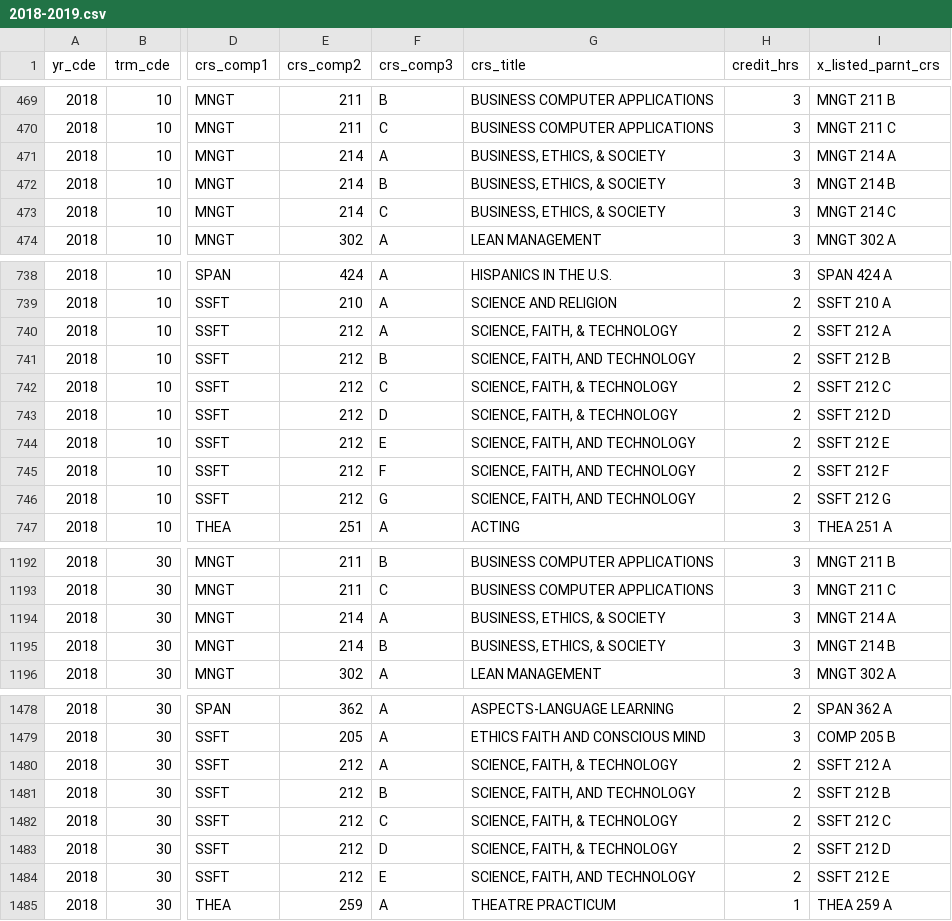
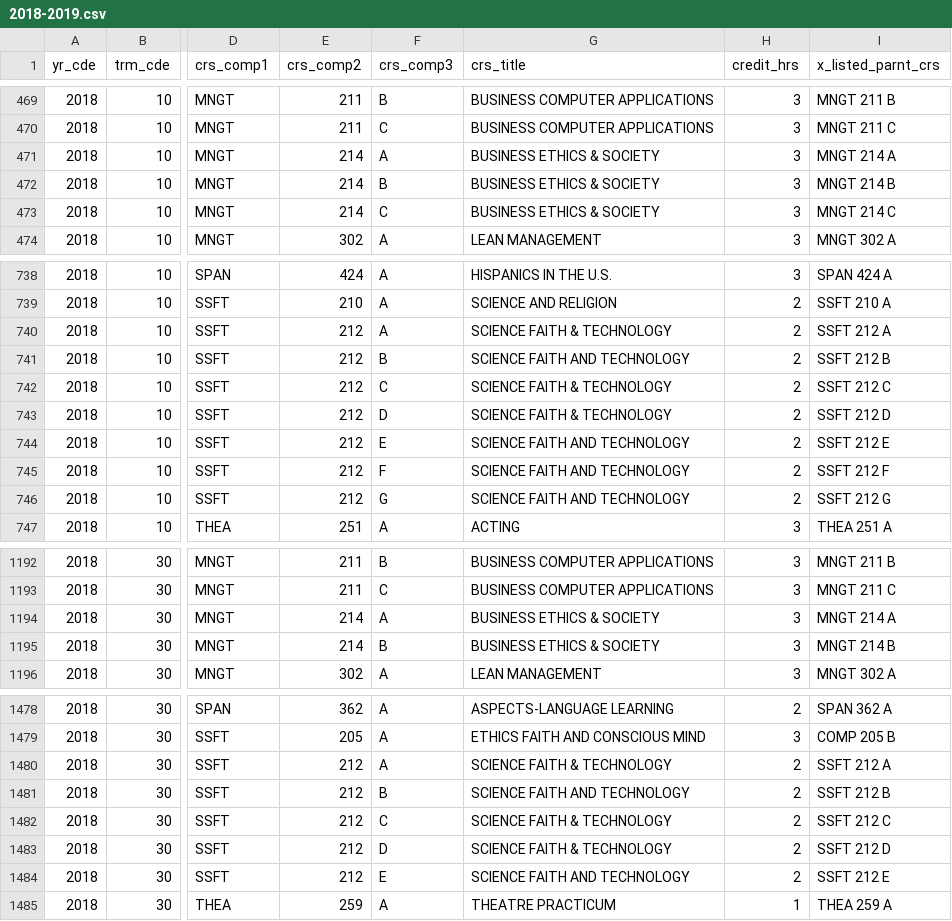
Before and after one commit to GVMartin23/JMEG, a CSV file: 2018-2019.csv, drawn as a sheet; only a part is shown, gaps mark what is left out; the diff covers the shown part only; the diff names each change by its address in the sheet, - before the commit and + after, or states it on an @@ line.

```diff
--- a/2018-2019.csv
+++ b/2018-2019.csv
-G471:G473 (crs_title): BUSINESS, ETHICS, & SOCIETY
+G471:G473 (crs_title): BUSINESS ETHICS & SOCIETY
-G740 (crs_title): SCIENCE, FAITH, & TECHNOLOGY
+G740 (crs_title): SCIENCE FAITH & TECHNOLOGY
-G741 (crs_title): SCIENCE, FAITH, AND TECHNOLOGY
+G741 (crs_title): SCIENCE FAITH AND TECHNOLOGY
-G742:G743 (crs_title): SCIENCE, FAITH, & TECHNOLOGY
+G742:G743 (crs_title): SCIENCE FAITH & TECHNOLOGY
-G744:G746 (crs_title): SCIENCE, FAITH, AND TECHNOLOGY
+G744:G746 (crs_title): SCIENCE FAITH AND TECHNOLOGY
-G1194:G1195 (crs_title): BUSINESS, ETHICS, & SOCIETY
+G1194:G1195 (crs_title): BUSINESS ETHICS & SOCIETY
-G1480 (crs_title): SCIENCE, FAITH, & TECHNOLOGY
+G1480 (crs_title): SCIENCE FAITH & TECHNOLOGY
-G1481 (crs_title): SCIENCE, FAITH, AND TECHNOLOGY
+G1481 (crs_title): SCIENCE FAITH AND TECHNOLOGY
-G1482:G1483 (crs_title): SCIENCE, FAITH, & TECHNOLOGY
+G1482:G1483 (crs_title): SCIENCE FAITH & TECHNOLOGY
-G1484 (crs_title): SCIENCE, FAITH, AND TECHNOLOGY
+G1484 (crs_title): SCIENCE FAITH AND TECHNOLOGY
```
Also changed, not shown: 5 edited cells elsewhere in this file, 1 other file.
